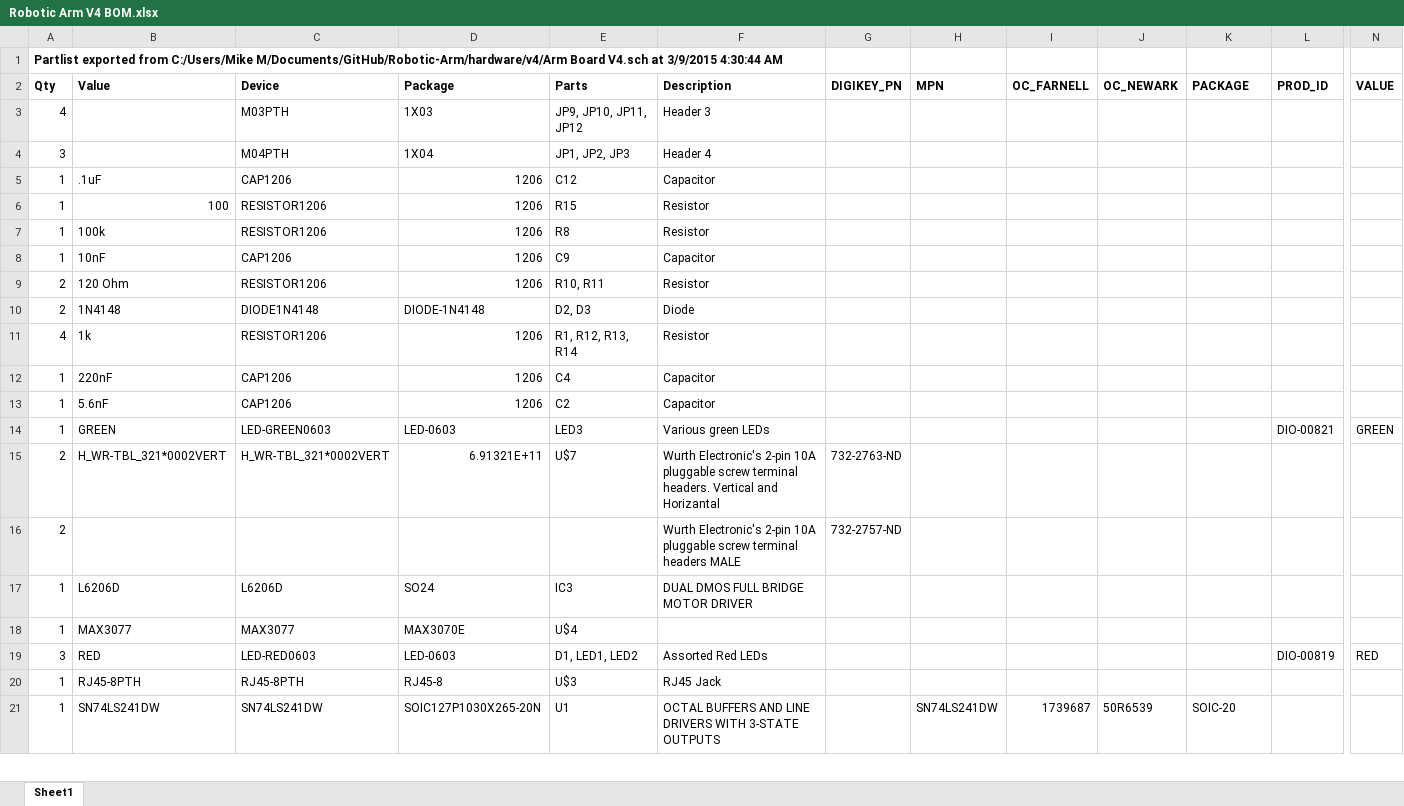
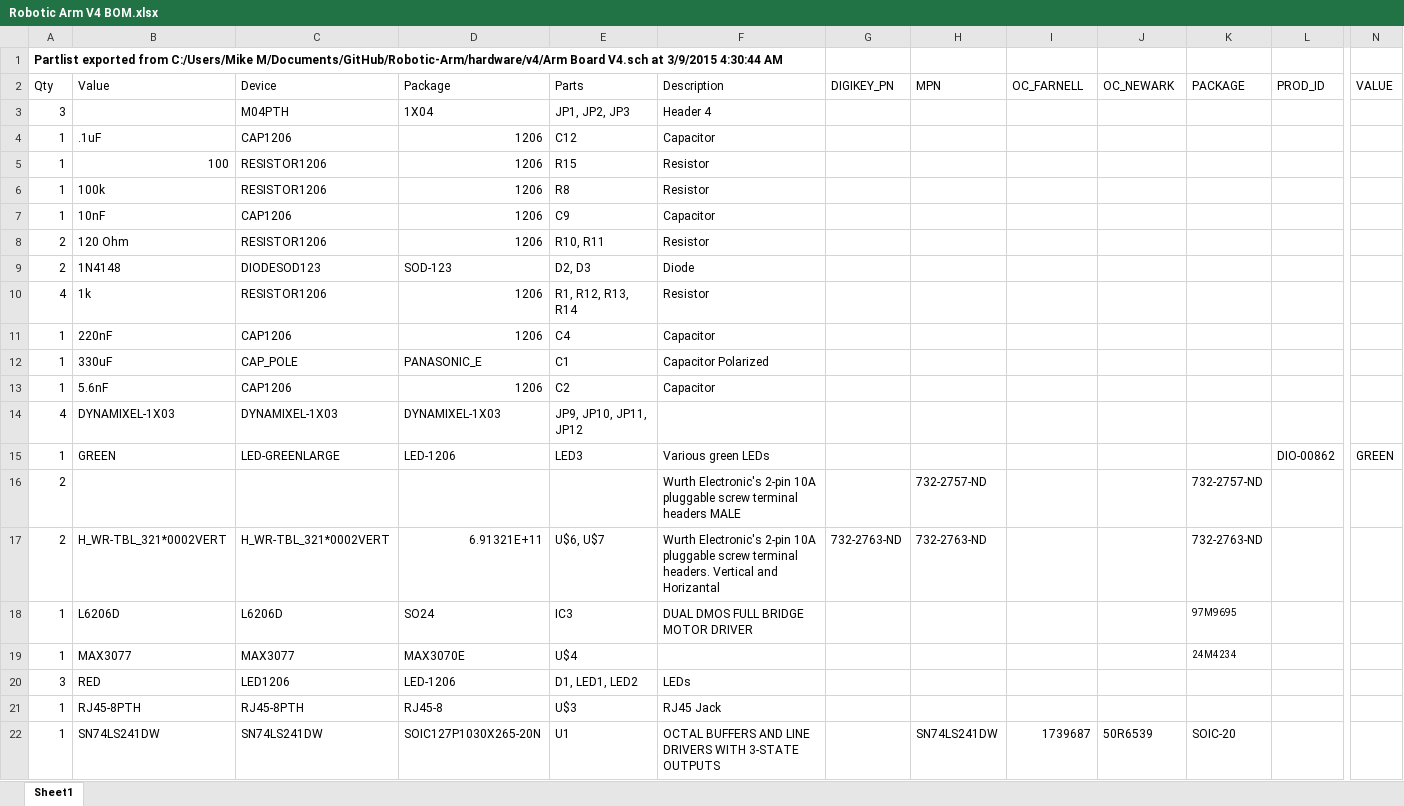
Before and after one commit to AlanXueCN/Deprecated-Robotic-Arm, an Excel workbook: hardware/v4/Robotic Arm V4 BOM.xlsx, sheet Sheet1, drawn as a sheet; only a part is shown, gaps mark what is left out; values as stored, in another font and other column widths than the file's, no borders; removed rows and columns are numbered as before the commit, all else as after; rows hold the shown columns only; the diff covers the shown part only; the diff names each change by its address in the sheet, - before the commit and + after, or states it on an @@ line.

Commit message:
update bom

```diff
--- a/hardware/v4/Robotic Arm V4 BOM.xlsx (sheet Sheet1)
+++ b/hardware/v4/Robotic Arm V4 BOM.xlsx (sheet Sheet1)
-A2:N2 bold: on
+A2:N2 bold: off
-row 3: 4 |  | M03PTH | 1X03 | JP9, JP10, JP11, JP12 | Header 3
-C9 (Device): DIODE1N4148
+C9 (Device): DIODESOD123
-D9 (Package): DIODE-1N4148
+D9 (Package): SOD-123
+row 12: 1 | 330uF | CAP_POLE | PANASONIC_E | C1 | Capacitor Polarized
+row 14: 4 | DYNAMIXEL-1X03 | DYNAMIXEL-1X03 | DYNAMIXEL-1X03 | JP9, JP10, JP11, JP12
-C15 (Device): LED-GREEN0603
+C15 (Device): LED-GREENLARGE
-D15 (Package): LED-0603
+D15 (Package): LED-1206
-L15 (PROD_ID): DIO-00821
+L15 (PROD_ID): DIO-00862
+row 16: 2 |  |  |  |  | Wurth Electronic's 2-pin 10A pluggable screw terminal headers MALE |  | 732-2757-ND |  |  | 732-2757-ND
-E17 (Parts): U$7
+E17 (Parts): U$6, U$7
-H17 (MPN): (empty)
+H17 (MPN): 732-2763-ND
-K17 (PACKAGE): (empty)
+K17 (PACKAGE): 732-2763-ND
-row 16: 2 |  |  |  |  | Wurth Electronic's 2-pin 10A pluggable screw terminal headers MALE | 732-2757-ND
-K18 (PACKAGE): (empty)
+K18 (PACKAGE): 97M9695
-K19 (PACKAGE): (empty)
+K19 (PACKAGE): 24M4234
-C20 (Device): LED-RED0603
+C20 (Device): LED1206
-D20 (Package): LED-0603
+D20 (Package): LED-1206
-F20 (Description): Assorted Red LEDs
+F20 (Description): LEDs
-L20 (PROD_ID): DIO-00819
+L20 (PROD_ID): (empty)
-N20 (VALUE): RED
+N20 (VALUE): (empty)
```
Also changed, not shown: cell formats elsewhere in this sheet.
